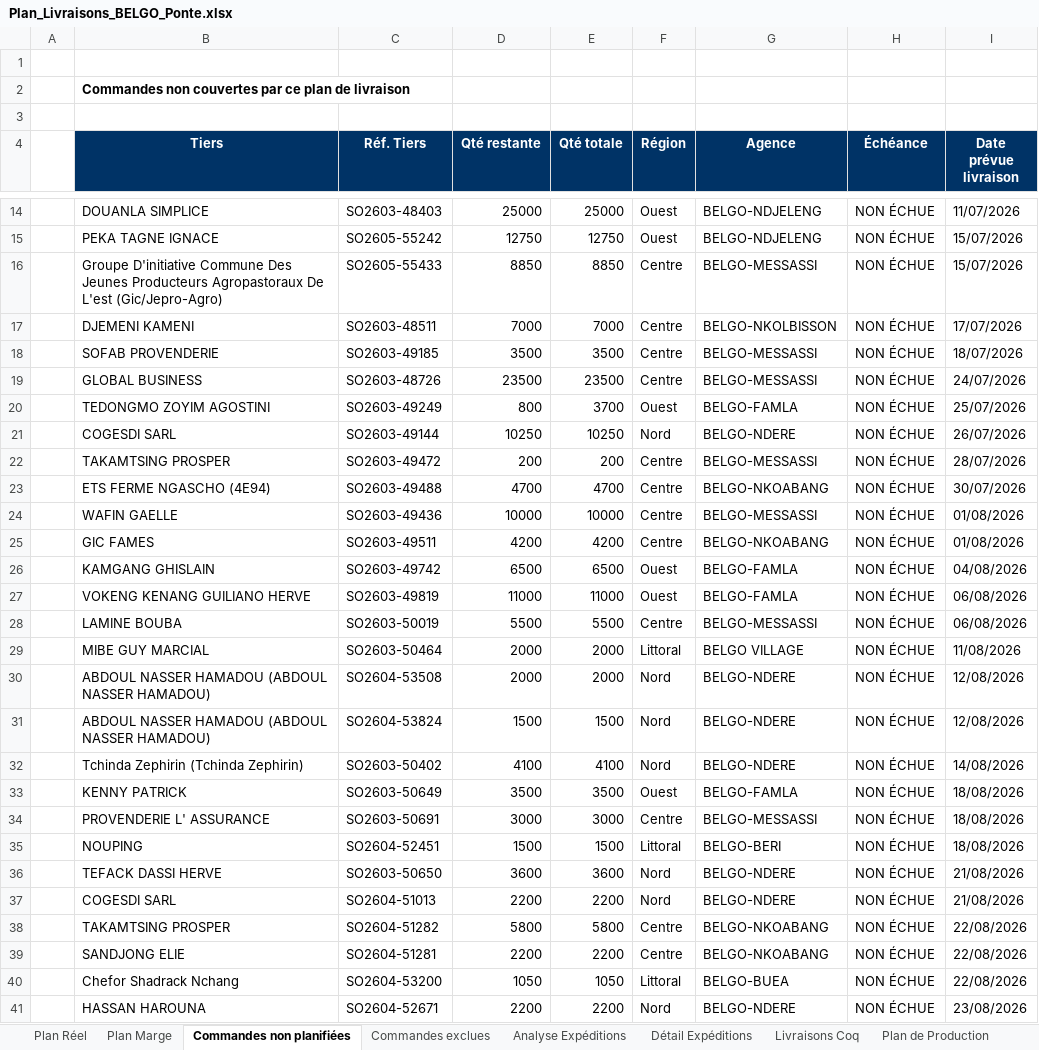
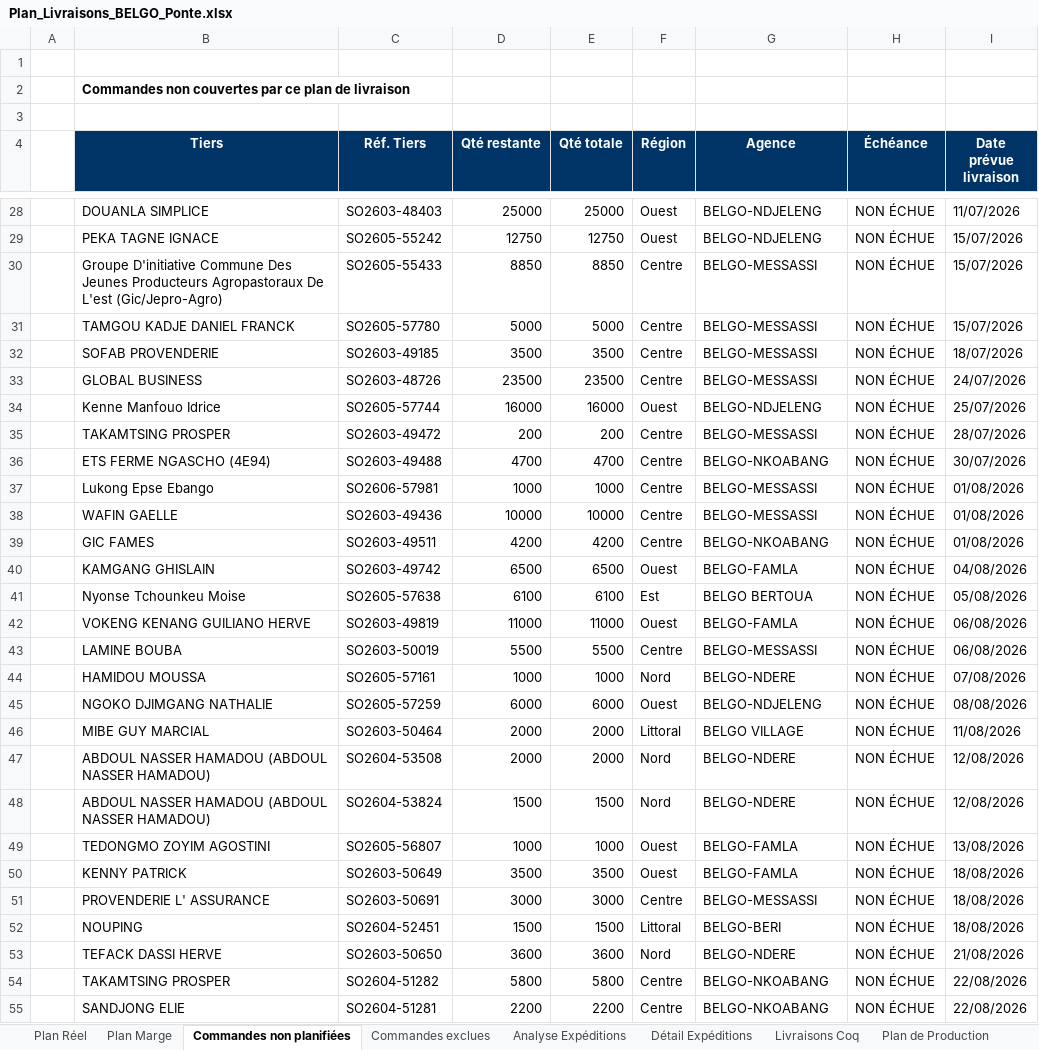
Before and after one commit to frwil/data-analysis, an Excel workbook: Prog poussin/Popo/output/Plan_Livraisons_BELGO_Ponte.xlsx, sheet Commandes non planifiées, drawn as a sheet; only a part is shown, gaps mark what is left out; the shorter side is filled out with more unchanged rows; values as stored, in another font and other column widths than the file's, no borders; removed rows and columns are numbered as before the commit, all else as after; the diff covers the shown part only; the diff names each change by its address in the sheet, - before the commit and + after, or states it on an @@ line.

```diff
--- a/Prog poussin/Popo/output/Plan_Livraisons_BELGO_Ponte.xlsx (sheet Commandes non planifiées)
+++ b/Prog poussin/Popo/output/Plan_Livraisons_BELGO_Ponte.xlsx (sheet Commandes non planifiées)
-row 17:  | DJEMENI KAMENI | SO2603-48511 | 7000 | 7000 | Centre | BELGO-NKOLBISSON | NON ÉCHUE | 17/07/2026
+row 31:  | TAMGOU KADJE DANIEL FRANCK | SO2605-57780 | 5000 | 5000 | Centre | BELGO-MESSASSI | NON ÉCHUE | 15/07/2026
-row 20:  | TEDONGMO ZOYIM AGOSTINI | SO2603-49249 | 800 | 3700 | Ouest | BELGO-FAMLA | NON ÉCHUE | 25/07/2026
-row 21:  | COGESDI SARL | SO2603-49144 | 10250 | 10250 | Nord | BELGO-NDERE | NON ÉCHUE | 26/07/2026
+row 34:  | Kenne Manfouo Idrice | SO2605-57744 | 16000 | 16000 | Ouest | BELGO-NDJELENG | NON ÉCHUE | 25/07/2026
+row 37:  | Lukong Epse Ebango | SO2606-57981 | 1000 | 1000 | Centre | BELGO-MESSASSI | NON ÉCHUE | 01/08/2026
+row 41:  | Nyonse Tchounkeu Moise | SO2605-57638 | 6100 | 6100 | Est | BELGO BERTOUA | NON ÉCHUE | 05/08/2026
+row 44:  | HAMIDOU MOUSSA | SO2605-57161 | 1000 | 1000 | Nord | BELGO-NDERE | NON ÉCHUE | 07/08/2026
+row 45:  | NGOKO DJIMGANG NATHALIE | SO2605-57259 | 6000 | 6000 | Ouest | BELGO-NDJELENG | NON ÉCHUE | 08/08/2026
-row 32:  | Tchinda Zephirin (Tchinda Zephirin) | SO2603-50402 | 4100 | 4100 | Nord | BELGO-NDERE | NON ÉCHUE | 14/08/2026
+row 49:  | TEDONGMO ZOYIM AGOSTINI | SO2605-56807 | 1000 | 1000 | Ouest | BELGO-FAMLA | NON ÉCHUE | 13/08/2026
-row 37:  | COGESDI SARL | SO2604-51013 | 2200 | 2200 | Nord | BELGO-NDERE | NON ÉCHUE | 21/08/2026
```
Also changed, not shown: 38 added rows, 13 removed rows and 3 edited cells elsewhere in this sheet, sheet Détail Expéditions, sheet Analyse Expéditions, sheet Plan Réel, sheet Plan Marge, sheet Commandes exclues, sheet Livraisons Coq, 1 more sheet, 4 other files.
